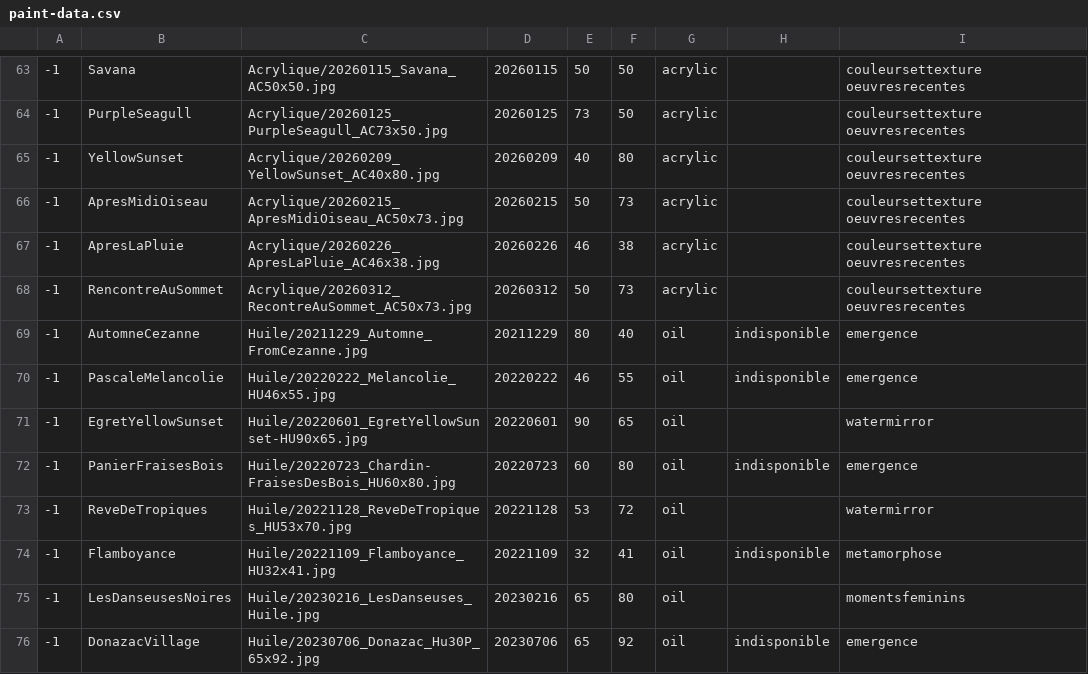
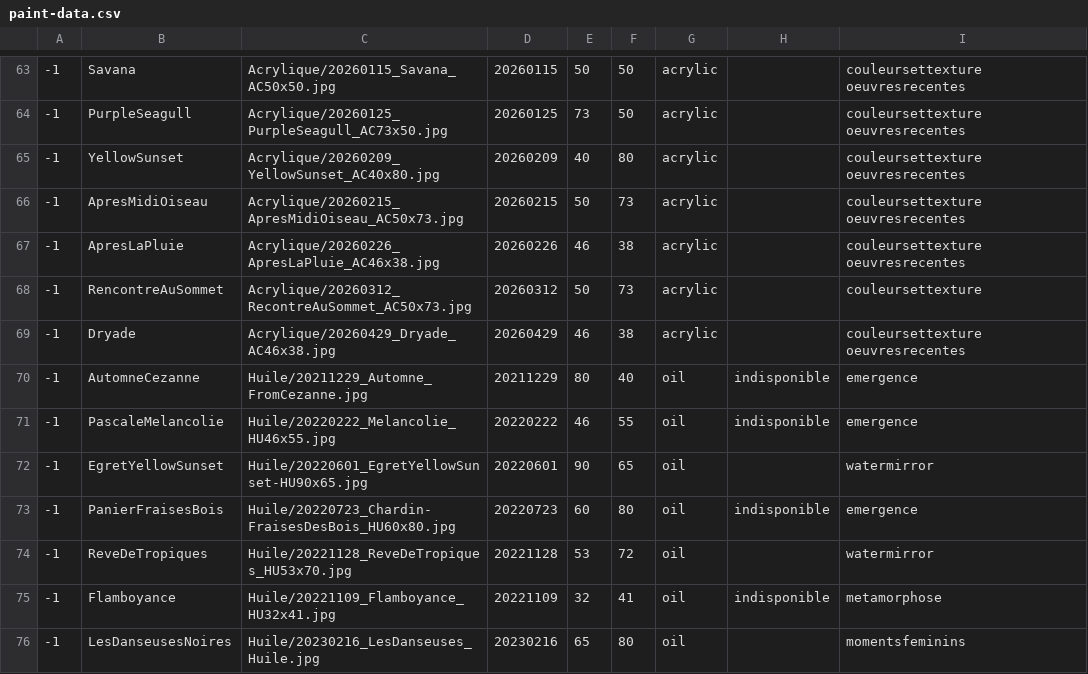
Before and after one commit to MichelEisenmann/gem-gallery, a CSV file: htdocs/public/images/paint-data.csv, drawn as a sheet; only a part is shown, gaps mark what is left out; the shorter side is filled out with more unchanged rows.

Commit message:
Add Dryade painting

```diff
--- a/htdocs/public/images/paint-data.csv
+++ b/htdocs/public/images/paint-data.csv
@@ -67,3 +67,4 @@
 -1,ApresLaPluie,Acrylique/20260226_ApresLaPluie_AC46x38.jpg,20260226,46,38,acrylic,,couleursettexture oeuvresrecentes
--1,RencontreAuSommet,Acrylique/20260312_RecontreAuSommet_AC50x73.jpg,20260312,50,73,acrylic,,couleursettexture oeuvresrecentes
+-1,RencontreAuSommet,Acrylique/20260312_RecontreAuSommet_AC50x73.jpg,20260312,50,73,acrylic,,couleursettexture
+-1,Dryade,Acrylique/20260429_Dryade_AC46x38.jpg,20260429,46,38,acrylic,,couleursettexture oeuvresrecentes
 -1,AutomneCezanne,Huile/20211229_Automne_FromCezanne.jpg,20211229,80,40,oil,indisponible,emergence
```
Also changed, not shown: 5 other files.
